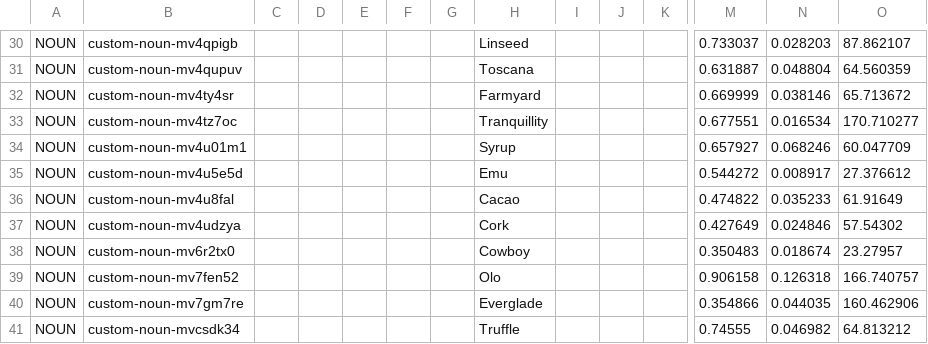
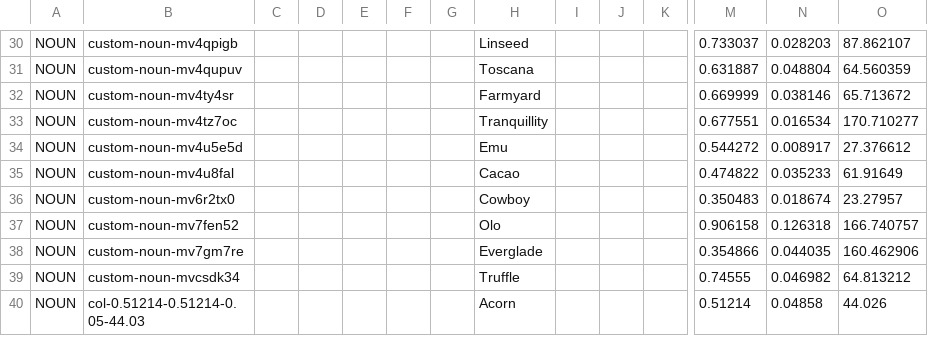
Before and after one commit to HC-SAMI/colorsamificator, a CSV file: data/anchors.csv, drawn as a sheet; only a part is shown, gaps mark what is left out; the shorter side is filled out with more unchanged rows; removed rows and columns are numbered as before the commit, all else as after; rows hold the shown columns only; the diff covers the shown part only; the diff names each change by its address in the sheet, - before the commit and + after, or states it on an @@ line.

```diff
--- a/data/anchors.csv
+++ b/data/anchors.csv
-row 34: NOUN | custom-noun-mv4u01m1 |  |  |  |  |  | Syrup |  |  |  | 0.657927 | 0.068246 | 60.047709
-row 37: NOUN | custom-noun-mv4udzya |  |  |  |  |  | Cork |  |  |  | 0.427649 | 0.024846 | 57.54302
```
Also changed, not shown: 1 added row, 1 removed row and 3 edited cells elsewhere in this file, data/pins.csv, data/tafisa.csv, 1 other file.
